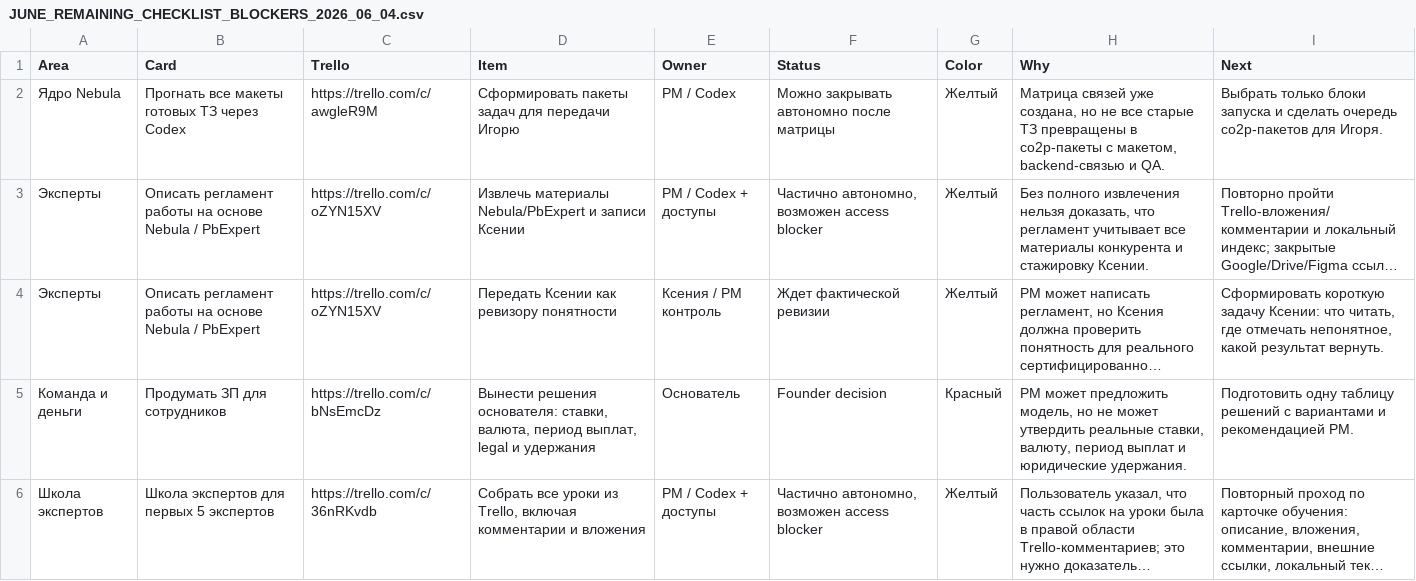
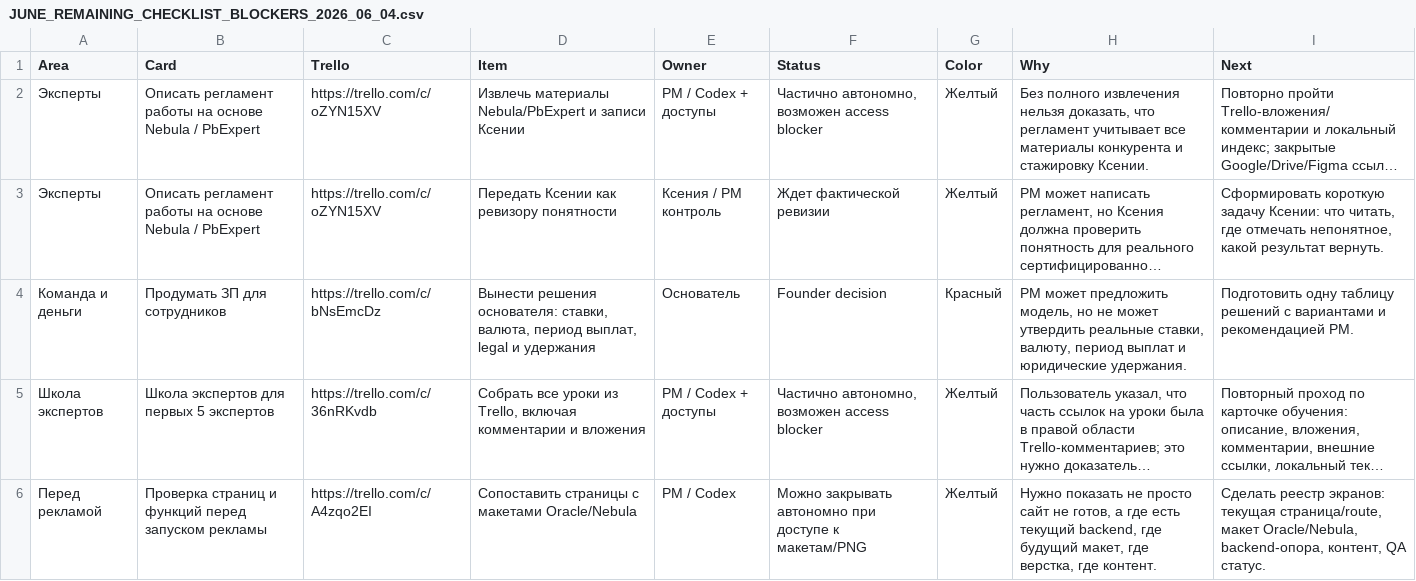
Before and after one commit to cutthreat/confideline, a CSV file: web/blue-panel/docs/artifacts/JUNE_REMAINING_CHECKLIST_BLOCKERS_2026_06_04.csv, drawn as a sheet; only a part is shown; the shorter side is filled out with more unchanged rows; long unchanged cells end in …; the diff names each change by its address in the sheet, - before the commit and + after, or states it on an @@ line.

```diff
--- a/web/blue-panel/docs/artifacts/JUNE_REMAINING_CHECKLIST_BLOCKERS_2026_06_04.csv
+++ b/web/blue-panel/docs/artifacts/JUNE_REMAINING_CHECKLIST_BLOCKERS_2026_06_04.csv
-row 2: Ядро Nebula | Прогнать все макеты готовых ТЗ через Codex | https://trello.com/c/awgleR9M | Сформировать пакеты задач для передачи Игорю | PM / Codex | Можно закрывать автономно после матрицы | Желтый | Матрица связей уже создана, но не все старые ТЗ превращены в co2p-пакеты с макетом, backend-связью и QA. | Выбрать только блоки запуска и сделать очередь co2p-пакетов для Игоря.
```
Also changed, not shown: web/blue-panel/docs/artifacts/TRELLO_JUNE_FACT_STATUS_2026_06_04.csv, 4 other files.
